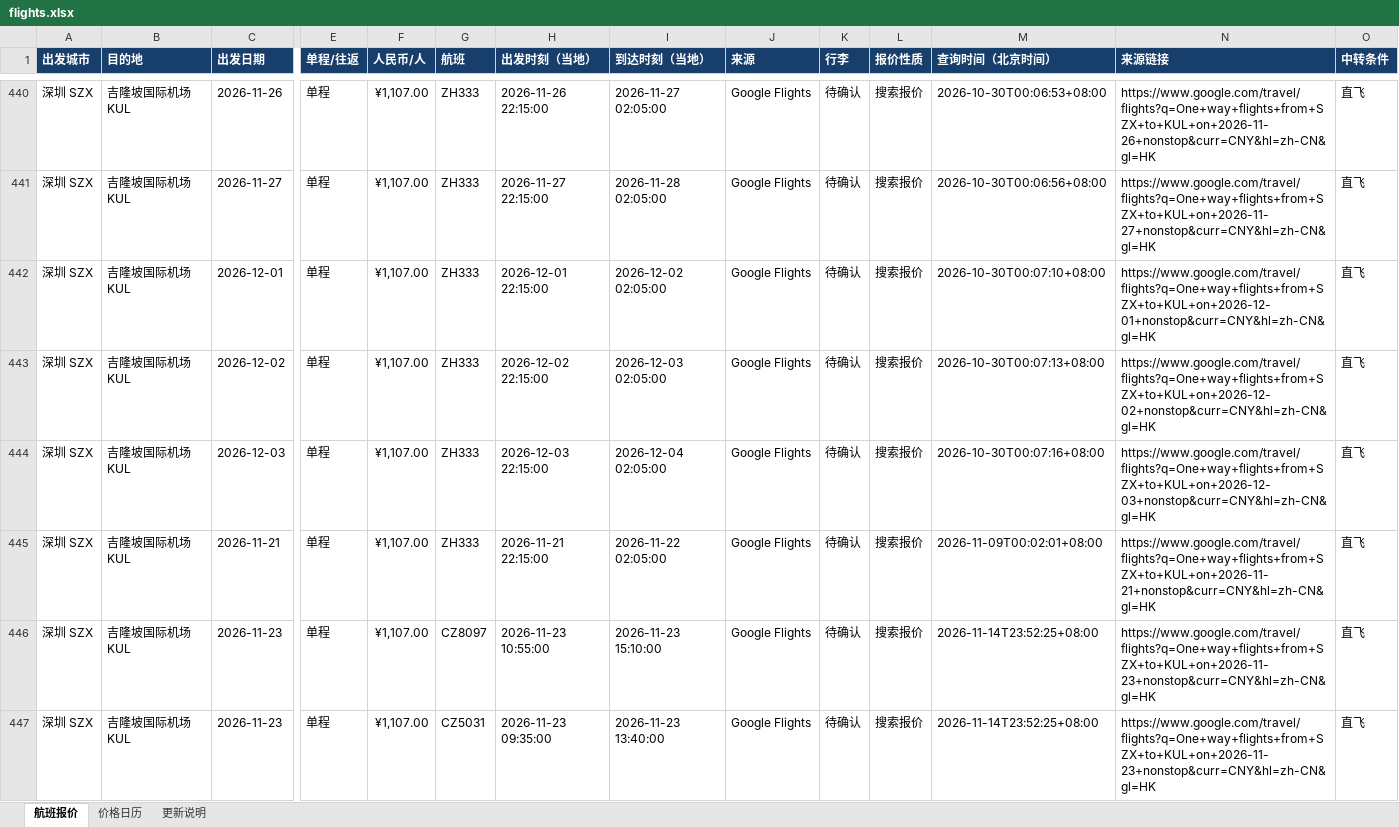
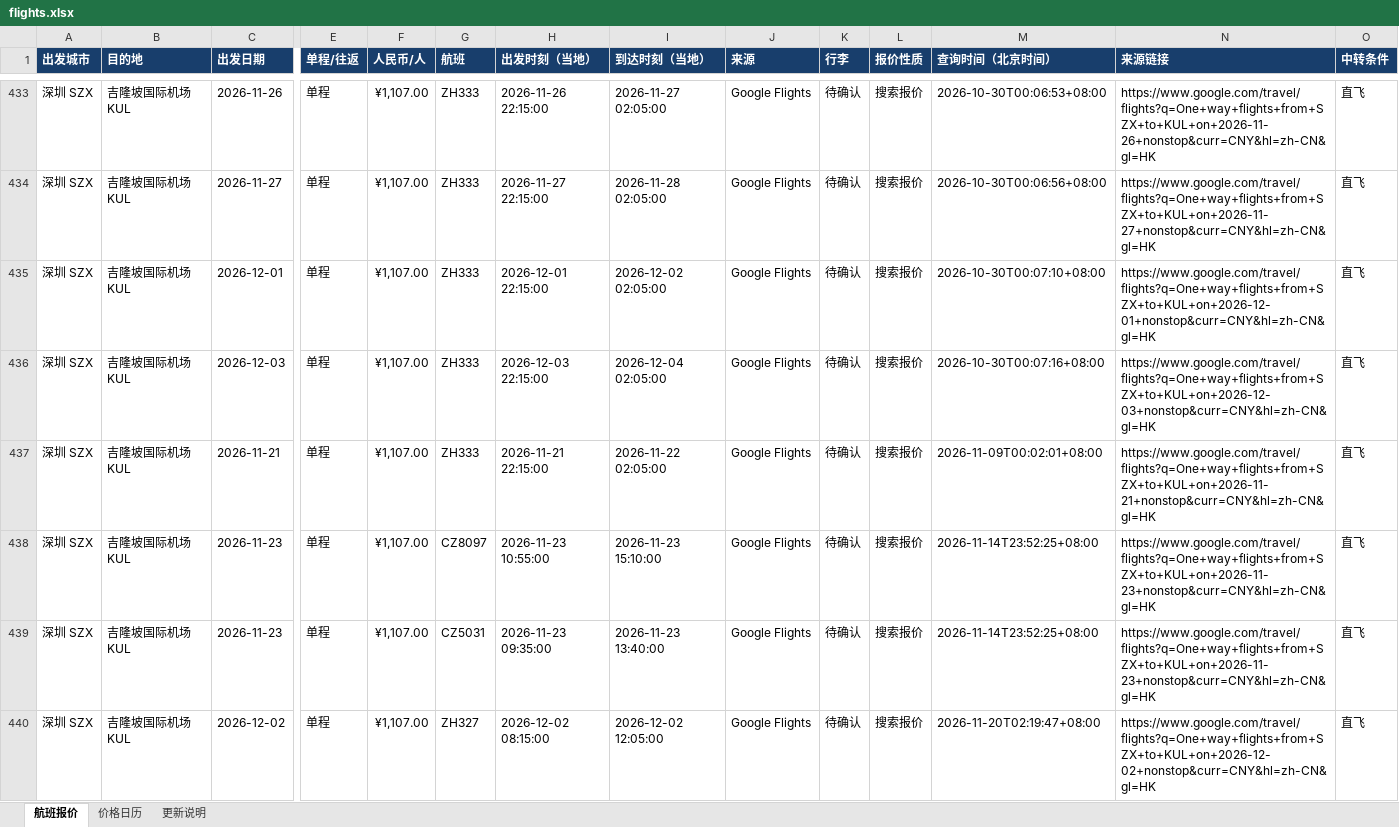
Before and after one commit to alfredzhenyu/flight-fares, an Excel workbook: flights.xlsx, sheet 航班报价, drawn as a sheet; only a part is shown, gaps mark what is left out; values as stored, in another font and other column widths than the file's, no borders; table styles not drawn; removed rows and columns are numbered as before the commit, all else as after; rows hold the shown columns only; the diff covers the shown part only; the diff names each change by its address in the sheet, - before the commit and + after, or states it on an @@ line.

```diff
--- a/flights.xlsx (sheet 航班报价)
+++ b/flights.xlsx (sheet 航班报价)
-row 443: 深圳 SZX | 吉隆坡国际机场 KUL | 2026-12-02 | 单程 | ¥1,107.00 | ZH333 | 2026-12-02 22:15:00 | 2026-12-03 02:05:00 | Google Flights | 待确认 | 搜索报价 | 2026-10-30T00:07:13+08:00 | https://www.google.com/travel/flights?q=One+way+flights+from+SZX+to+KUL+on+2026-12-02+nonstop&curr=CNY&hl=zh-CN&gl=HK | 直飞
+row 440: 深圳 SZX | 吉隆坡国际机场 KUL | 2026-12-02 | 单程 | ¥1,107.00 | ZH327 | 2026-12-02 08:15:00 | 2026-12-02 12:05:00 | Google Flights | 待确认 | 搜索报价 | 2026-11-20T02:19:47+08:00 | https://www.google.com/travel/flights?q=One+way+flights+from+SZX+to+KUL+on+2026-12-02+nonstop&curr=CNY&hl=zh-CN&gl=HK | 直飞
```
Also changed, not shown: 16 added rows, 45 removed rows and 28 edited cells elsewhere in this sheet, sheet 价格日历, sheet 更新说明, 1 other file.
